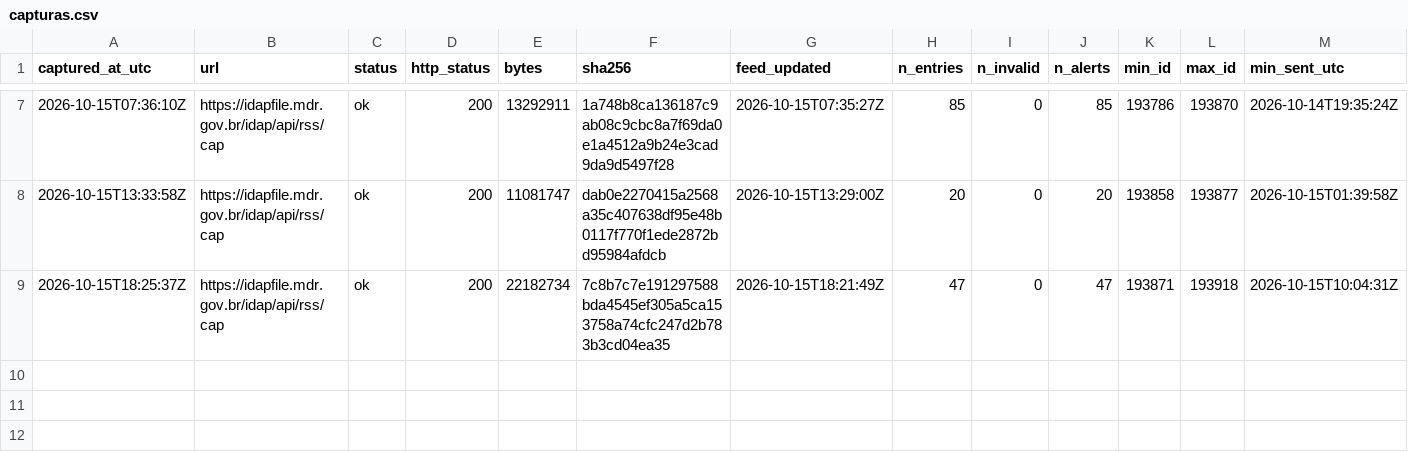
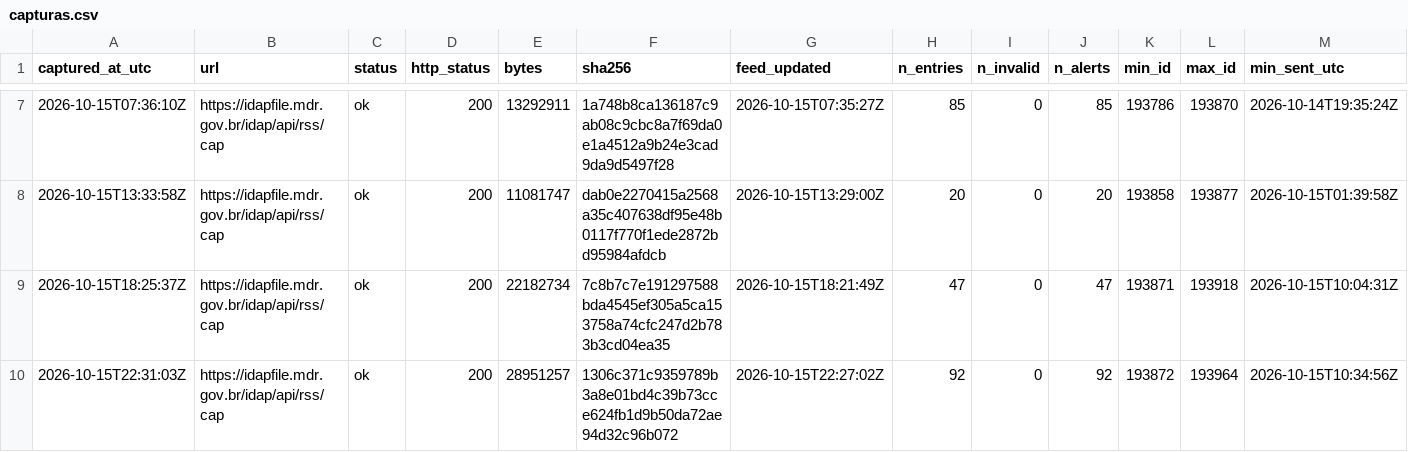
Before and after one commit to alvarocoutinho/crisis-dashboard, a CSV file: data/idap/capturas.csv, drawn as a sheet; only a part is shown, gaps mark what is left out; rows hold the shown columns only; the diff names each change by its address in the sheet, - before the commit and + after, or states it on an @@ line.

```diff
--- a/data/idap/capturas.csv
+++ b/data/idap/capturas.csv
+row 10: 2026-10-15T22:31:03Z | https://idapfile.mdr.gov.br/idap/api/rss/cap | ok | 200 | 28951257 | 1306c371c9359789b3a8e01bd4c39b73cce624fb1d9b50da72ae94d32c96b072 | 2026-10-15T22:27:02Z | 92 | 0 | 92 | 193872 | 193964 | 2026-10-15T10:34:56Z
```
Also changed, not shown: 3 other files.
